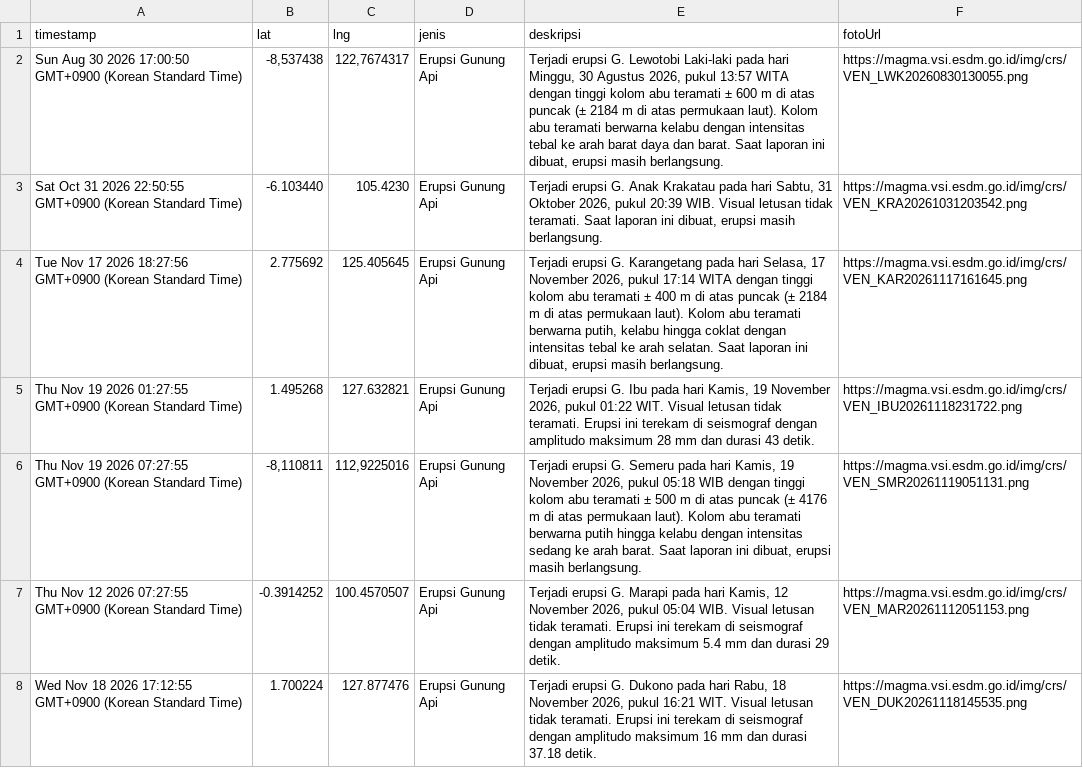
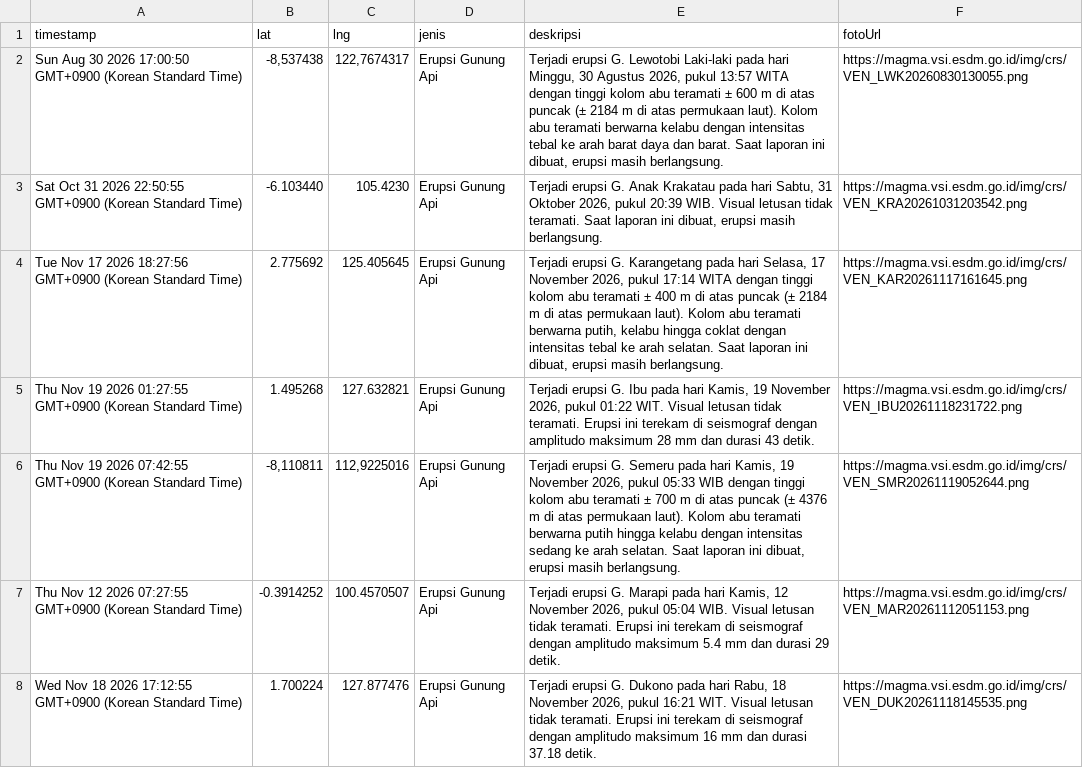
Before and after one commit to gpmlabuangnamrole-cell/Rescue, a CSV file: Laporan Rescue.csv, drawn as a sheet; only a part is shown.

Commit message:
Update Laporan Rescue otomatis dari Google Sheet

```diff
--- a/Laporan Rescue.csv
+++ b/Laporan Rescue.csv
@@ -5,3 +5,3 @@
 "Thu Nov 19 2026 01:27:55 GMT+0900 (Korean Standard Time)","1.495268","127.632821","Erupsi Gunung Api","Terjadi erupsi G. Ibu pada hari Kamis, 19 November 2026, pukul 01:22 WIT. Visual letusan tidak teramati. Erupsi ini terekam di seismograf dengan amplitudo maksimum 28 mm dan durasi 43 detik.","https://magma.vsi.esdm.go.id/img/crs/VEN_IBU20261118231722.png"
-"Thu Nov 19 2026 07:27:55 GMT+0900 (Korean Standard Time)","-8,110811","112,9225016","Erupsi Gunung Api","Terjadi erupsi G. Semeru pada hari Kamis, 19 November 2026, pukul 05:18 WIB dengan tinggi kolom abu teramati ± 500 m di atas puncak (± 4176 m di atas permukaan laut). Kolom abu teramati berwarna putih hingga kelabu dengan intensitas sedang ke arah barat. Saat laporan ini dibuat, erupsi masih berlangsung.","https://magma.vsi.esdm.go.id/img/crs/VEN_SMR20261119051131.png"
+"Thu Nov 19 2026 07:42:55 GMT+0900 (Korean Standard Time)","-8,110811","112,9225016","Erupsi Gunung Api","Terjadi erupsi G. Semeru pada hari Kamis, 19 November 2026, pukul 05:33 WIB dengan tinggi kolom abu teramati ± 700 m di atas puncak (± 4376 m di atas permukaan laut). Kolom abu teramati berwarna putih hingga kelabu dengan intensitas sedang ke arah selatan. Saat laporan ini dibuat, erupsi masih berlangsung.","https://magma.vsi.esdm.go.id/img/crs/VEN_SMR20261119052644.png"
 "Thu Nov 12 2026 07:27:55 GMT+0900 (Korean Standard Time)","-0.3914252","100.4570507","Erupsi Gunung Api","Terjadi erupsi G. Marapi pada hari Kamis, 12 November 2026, pukul 05:04 WIB. Visual letusan tidak teramati. Erupsi ini terekam di seismograf dengan amplitudo maksimum 5.4 mm dan durasi 29 detik.","https://magma.vsi.esdm.go.id/img/crs/VEN_MAR20261112051153.png"
```
